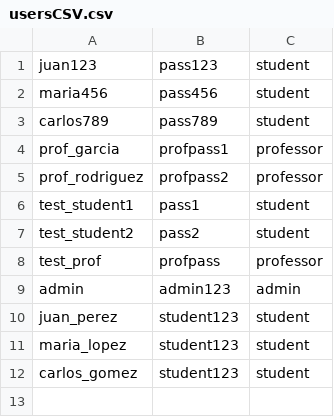
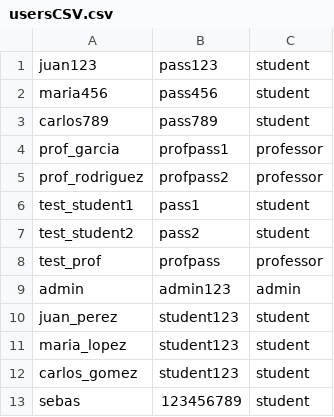
Before and after one commit to gonzaleztsebas-blip/sia, a CSV file: sia/src/main/resources/dataBase/usersCSV.csv, drawn as a sheet; the diff names each change by its address in the sheet, - before the commit and + after, or states it on an @@ line.

```diff
--- a/sia/src/main/resources/dataBase/usersCSV.csv
+++ b/sia/src/main/resources/dataBase/usersCSV.csv
+row 13: sebas | 123456789 | student
```
Also changed, not shown: sia/src/main/resources/dataBase/professorCSV.csv, sia/src/main/resources/dataBase/studentCSV.csv, 2 other files.
